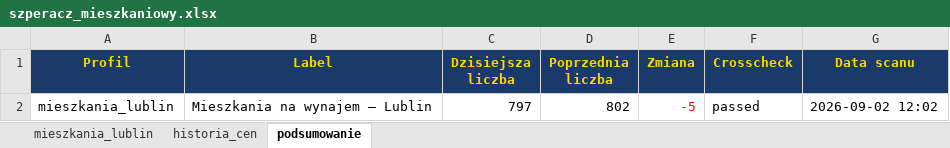
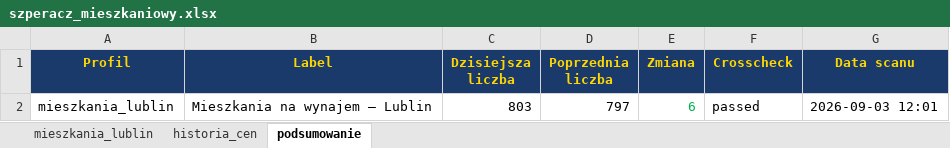
Before and after one commit to Bonaventura-EW/SZPERACZ-MIESZKANIOWY, an Excel workbook: data/szperacz_mieszkaniowy.xlsx, sheet podsumowanie, drawn as a sheet; values as stored, in another font and other column widths than the file's, no borders; the diff names each change by its address in the sheet, - before the commit and + after, or states it on an @@ line.

```diff
--- a/data/szperacz_mieszkaniowy.xlsx (sheet podsumowanie)
+++ b/data/szperacz_mieszkaniowy.xlsx (sheet podsumowanie)
-C2 (Dzisiejsza liczba): 797
+C2 (Dzisiejsza liczba): 803
-D2 (Poprzednia liczba): 802
+D2 (Poprzednia liczba): 797
-E2 (Zmiana): -5
+E2 (Zmiana): 6
-E2 text colour: #FF0000
+E2 text colour: #00B050
-G2 (Data scanu): 2026-09-02 12:02
+G2 (Data scanu): 2026-09-03 12:01
```
Also changed, not shown: sheet mieszkania_lublin, sheet historia_cen, 4 other files.
